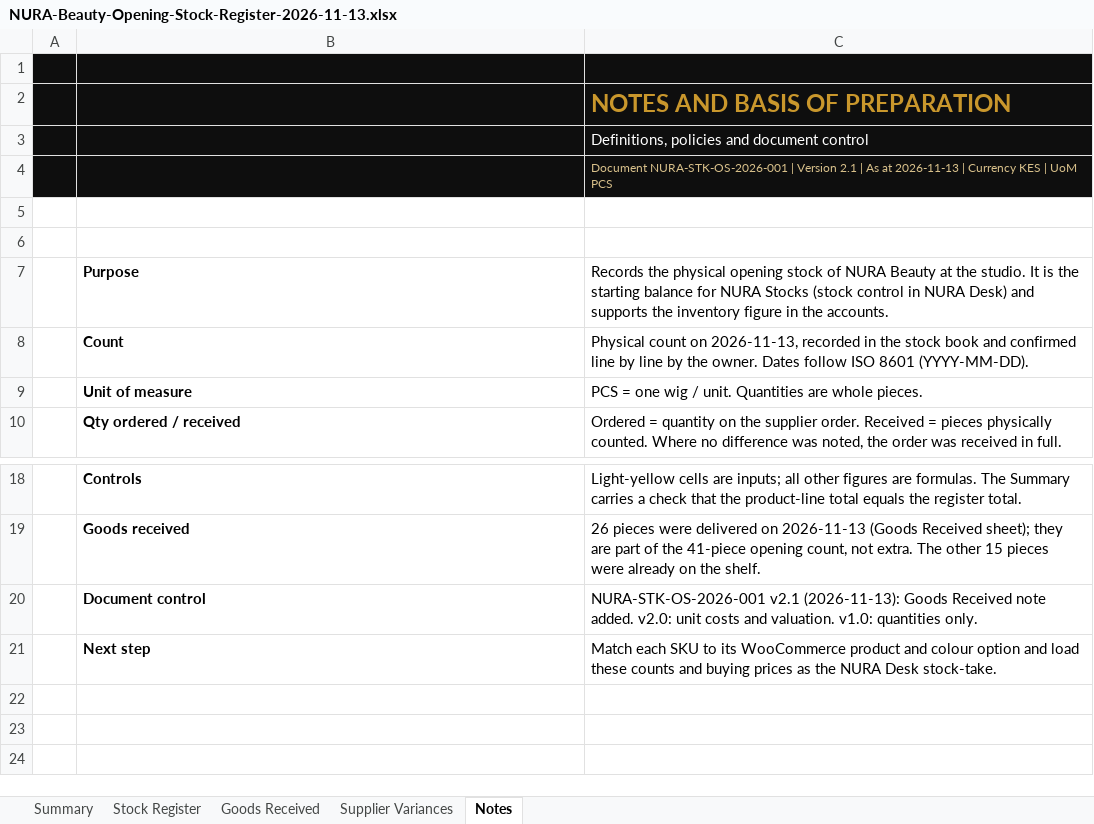
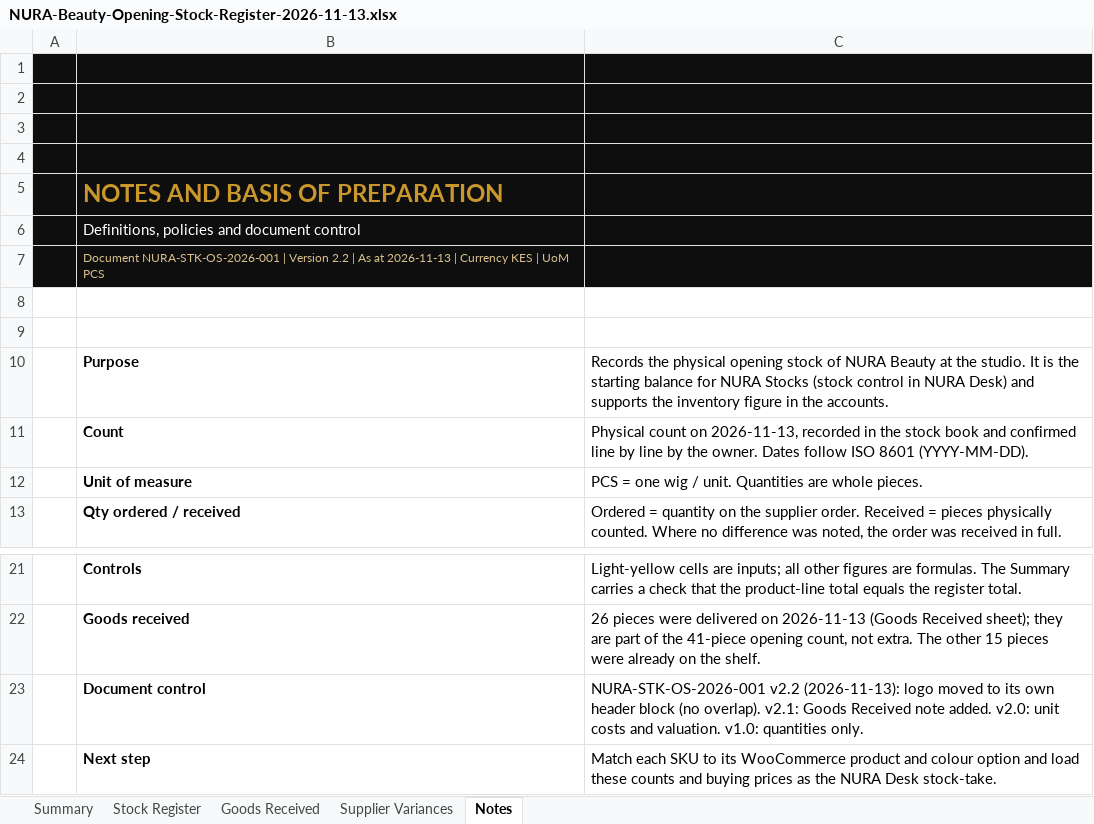
Before and after one commit to moselanto/NURA_STOCKS, an Excel workbook: data/NURA-Beauty-Opening-Stock-Register-2026-11-13.xlsx, sheet Notes, drawn as a sheet; only a part is shown, gaps mark what is left out; values as stored, in another font and other column widths than the file's, no borders; charts and pictures not drawn; addresses are those after the commit; the diff names each change by its address in the sheet, - before the commit and + after, or states it on an @@ line.

Commit message:
Register v2.2: logo moved to its own header block above the titles on every sheet, sized to fit even at default row heights (no overlap)

```diff
--- a/data/NURA-Beauty-Opening-Stock-Register-2026-11-13.xlsx (sheet Notes)
+++ b/data/NURA-Beauty-Opening-Stock-Register-2026-11-13.xlsx (sheet Notes)
-C2: NOTES AND BASIS OF PREPARATION
+C2: (empty)
-C3: Definitions, policies and document control
+C3: (empty)
-C4: Document NURA-STK-OS-2026-001 | Version 2.1 | As at 2026-11-13 | Currency KES | UoM PCS
+C4: (empty)
+row 5:  | NOTES AND BASIS OF PREPARATION
+row 6:  | Definitions, policies and document control
+row 7:  | Document NURA-STK-OS-2026-001 | Version 2.2 | As at 2026-11-13 | Currency KES | UoM PCS
-C23: NURA-STK-OS-2026-001 v2.1 (2026-11-13): Goods Received…
+C23: NURA-STK-OS-2026-001 v2.2 (2026-11-13): logo moved to its own header block (no overlap). v2.1: Goods Received…
```
Also changed, not shown: sheet Summary, sheet Supplier Variances, sheet Goods Received, sheet Stock Register, formulas that keep their value, charts or pictures, 1 other file.
